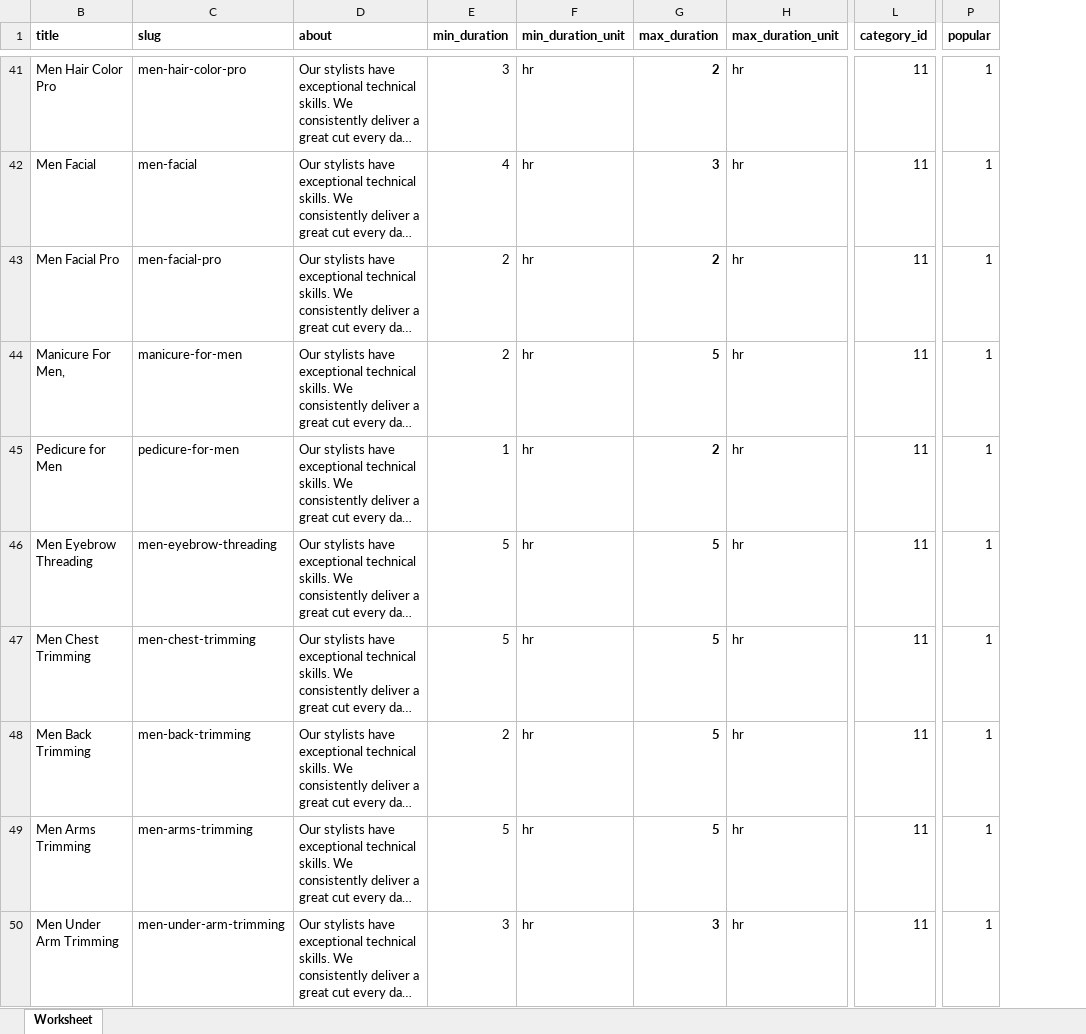
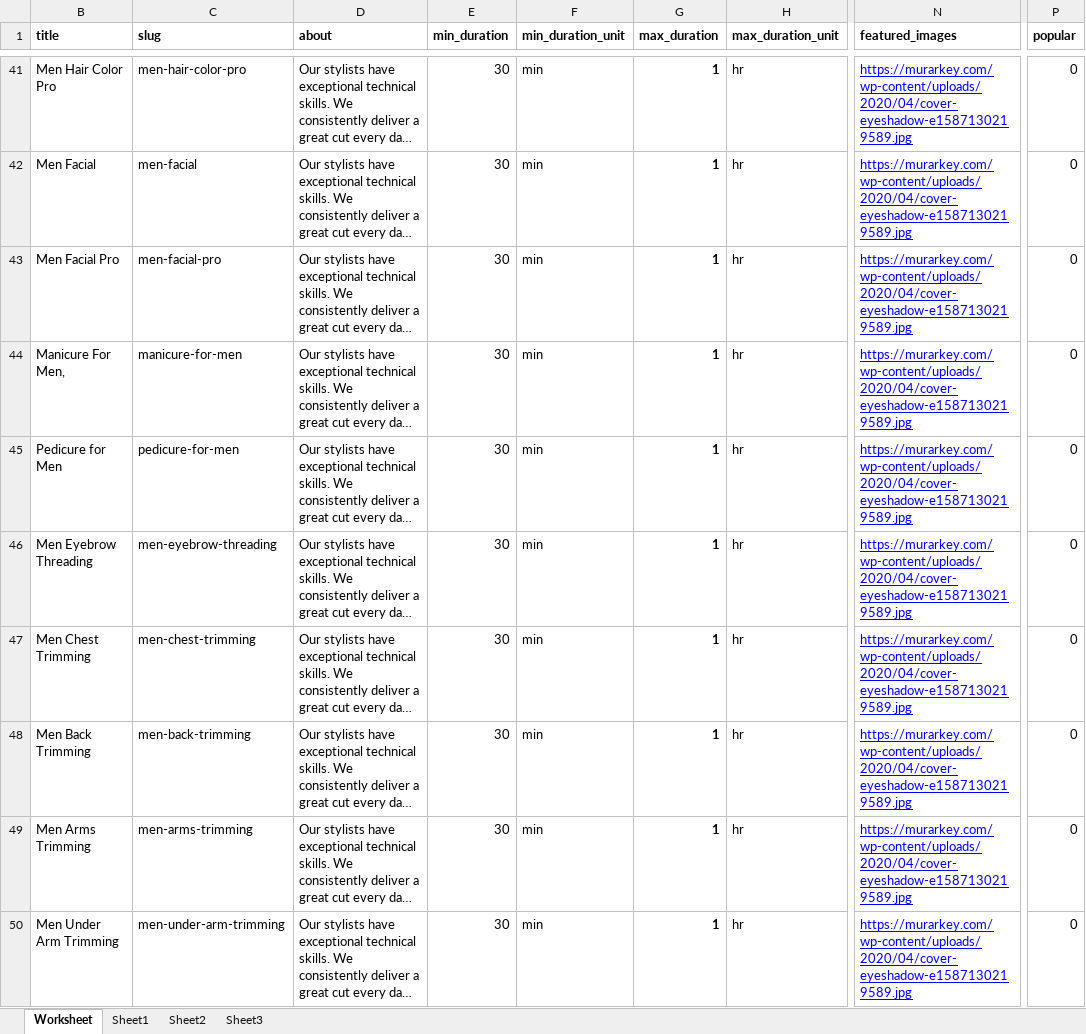
Before and after one commit to hemanta-rijal/Murarkey_single_vendor_ecommerce_with_vuexy_template, an Excel workbook: relatedFiles/other files/services import list.xlsx, sheet Worksheet, drawn as a sheet; only a part is shown, gaps mark what is left out; long unchanged cells end in …; values as stored, in another font and other column widths than the file's, no borders; removed rows and columns are numbered as before the commit, all else as after; the diff covers the shown part only; the diff names each change by its address in the sheet, - before the commit and + after, or states it on an @@ line.

```diff
--- a/relatedFiles/other files/services import list.xlsx (sheet Worksheet)
+++ b/relatedFiles/other files/services import list.xlsx (sheet Worksheet)
+sheet tab: Sheet1
+sheet tab: Sheet2
+sheet tab: Sheet3
-column L (category_id), rows 41-50: all 11
+column N (featured_images), rows 41-50: all https://murarkey.com/wp-content/uploads/2020/04/cover-eyeshadow-e1587130219589.jpg
-E41 (min_duration): 3
+E41 (min_duration): 30
-F41:F50 (min_duration_unit): hr
+F41:F50 (min_duration_unit): min
-G41 (max_duration): 2
+G41 (max_duration): 1
-P41:P50 (popular): 1
+P41:P50 (popular): 0
-E42 (min_duration): 4
+E42 (min_duration): 30
-G42 (max_duration): 3
+G42 (max_duration): 1
-E43:E44 (min_duration): 2
+E43:E44 (min_duration): 30
-G43 (max_duration): 2
+G43 (max_duration): 1
-G44 (max_duration): 5
+G44 (max_duration): 1
-E45 (min_duration): 1
+E45 (min_duration): 30
-G45 (max_duration): 2
+G45 (max_duration): 1
-E46:E47 (min_duration): 5
+E46:E47 (min_duration): 30
-G46:G49 (max_duration): 5
+G46:G49 (max_duration): 1
-E48 (min_duration): 2
+E48 (min_duration): 30
-E49 (min_duration): 5
+E49 (min_duration): 30
-E50 (min_duration): 3
+E50 (min_duration): 30
-G50 (max_duration): 3
+G50 (max_duration): 1
```
Also changed, not shown: 387 edited cells elsewhere in this sheet, 3 other files.
